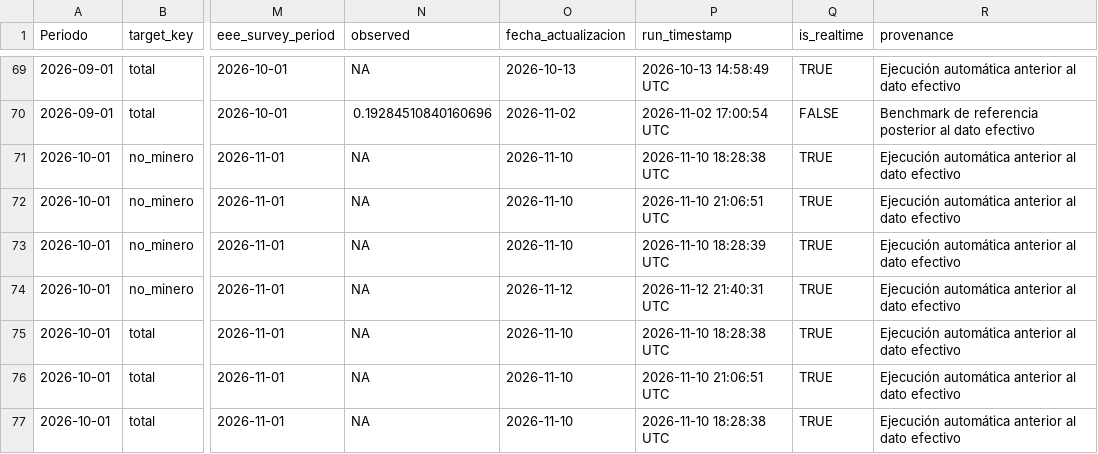
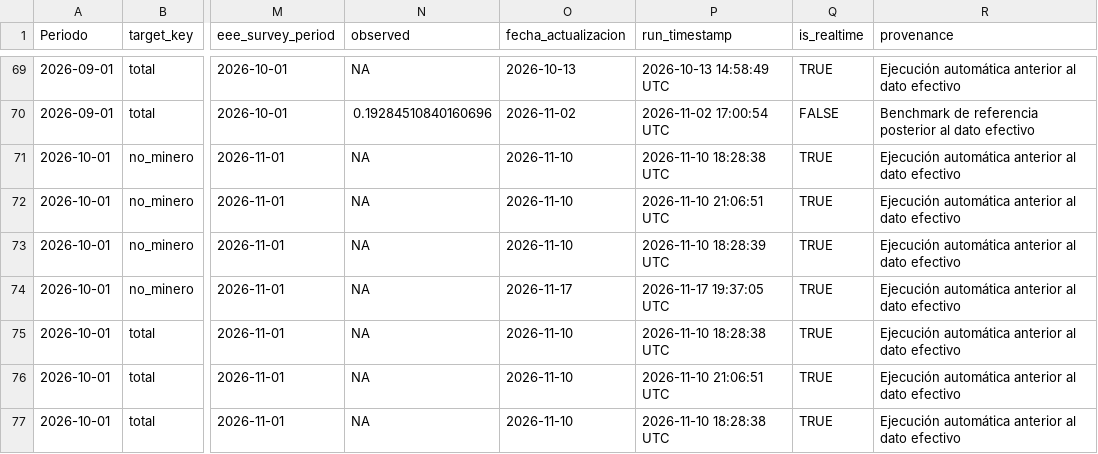
Before and after one commit to mulloav3007/Economics, a CSV file: data/processed/imacec_projection_archive.csv, drawn as a sheet; only a part is shown, gaps mark what is left out; the diff names each change by its address in the sheet, - before the commit and + after, or states it on an @@ line.

```diff
--- a/data/processed/imacec_projection_archive.csv
+++ b/data/processed/imacec_projection_archive.csv
-O74 (fecha_actualizacion): 2026-11-12
+O74 (fecha_actualizacion): 2026-11-17
-P74 (run_timestamp): 2026-11-12 21:40:31 UTC
+P74 (run_timestamp): 2026-11-17 19:37:05 UTC
```
Also changed, not shown: data/processed/imacec_model_status.csv, data/processed/imacec_nowcast_summary.csv, 35 other files.
